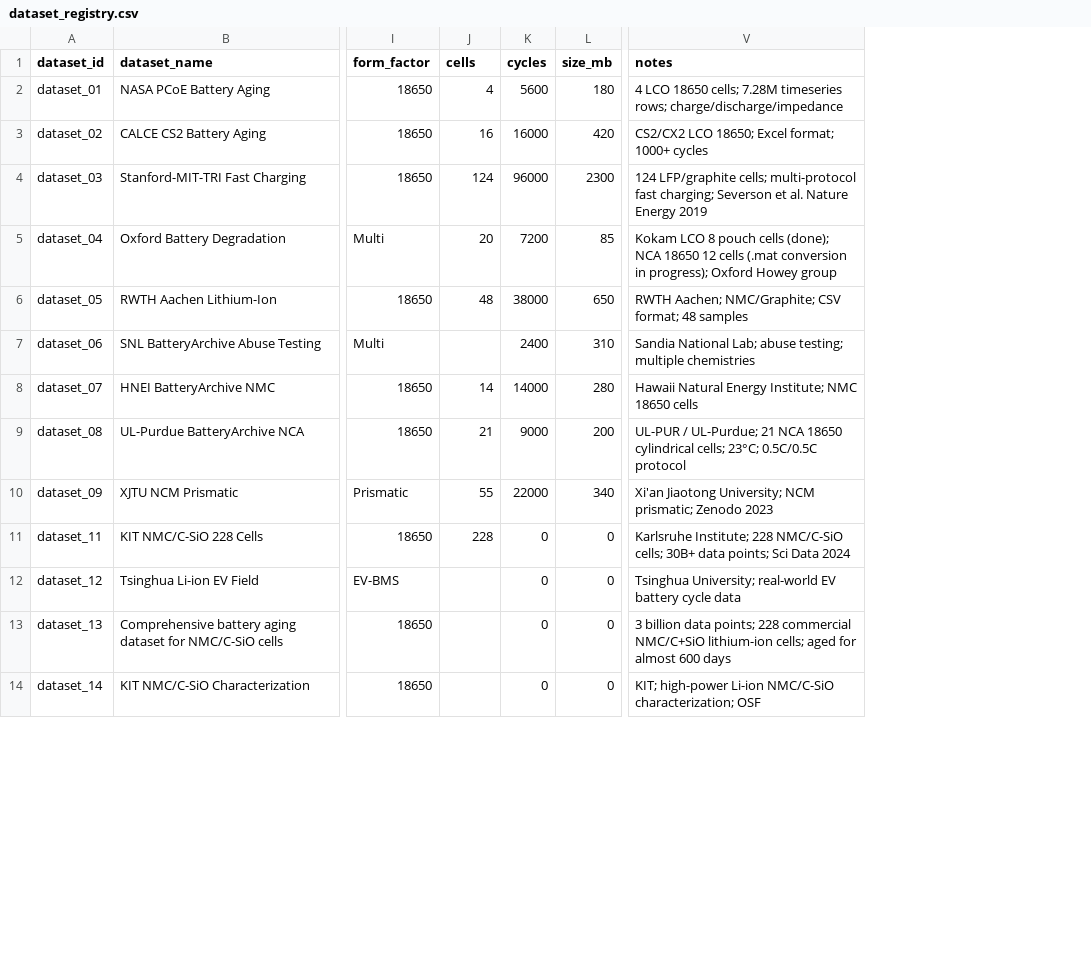
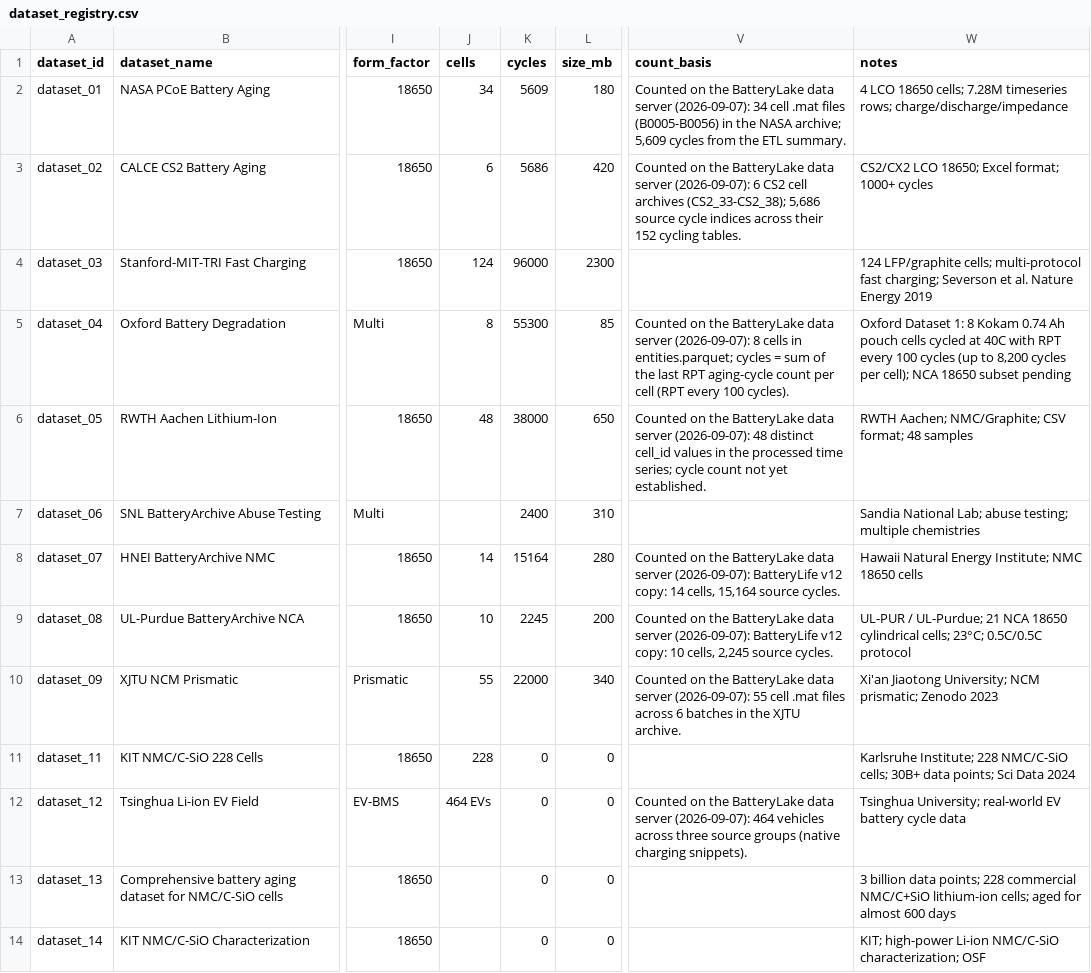
Before and after one commit to tianwen1209/batterylake, a CSV file: dataset_registry.csv, drawn as a sheet; only a part is shown, gaps mark what is left out; addresses are those after the commit; the diff covers the shown part only; the diff names each change by its address in the sheet, - before the commit and + after, or states it on an @@ line.

```diff
--- a/dataset_registry.csv
+++ b/dataset_registry.csv
+column V (count_basis), rows 2-12: Counted on the BatteryLake data server (2026-09-07): 34 cell .mat files (B0005-B0056) in the NASA archive; 5,609 cycles from the ETL summary. | Counted on the BatteryLake data server (2026-09-07): 6 CS2 cell archives (CS2_33-CS2_38); 5,686 source cycle indices across their 152 cycling tables. |  | Counted on the BatteryLake data server (2026-09-07): 8 cells in entities.parquet; cycles = sum of the last RPT aging-cycle count per cell (RPT every 100 cycles). | Counted on the BatteryLake data server (2026-09-07): 48 distinct cell_id values in the processed time series; cycle count not yet established. |  | Counted on the BatteryLake data server (2026-09-07): BatteryLife v12 copy: 14 cells, 15,164 source cycles. | Counted on the BatteryLake data server (2026-09-07): BatteryLife v12 copy: 10 cells, 2,245 source cycles. | Counted on the BatteryLake data server (2026-09-07): 55 cell .mat files across 6 batches in the XJTU archive. |  | Counted on the BatteryLake data server (2026-09-07): 464 vehicles across three source groups (native charging snippets).
-J2 (cells): 4
+J2 (cells): 34
-K2 (cycles): 5600
+K2 (cycles): 5609
-J3 (cells): 16
+J3 (cells): 6
-K3 (cycles): 16000
+K3 (cycles): 5686
-J5 (cells): 20
+J5 (cells): 8
-K5 (cycles): 7200
+K5 (cycles): 55300
-W5 (notes): Kokam LCO 8 pouch cells (done); NCA 18650 12 cells (.mat conversion in progress); Oxford Howey group
+W5 (notes): Oxford Dataset 1: 8 Kokam 0.74 Ah pouch cells cycled at 40C with RPT every 100 cycles (up to 8,200 cycles per cell); NCA 18650 subset pending
-K8 (cycles): 14000
+K8 (cycles): 15164
-J9 (cells): 21
+J9 (cells): 10
-K9 (cycles): 9000
+K9 (cycles): 2245
-J12 (cells): (empty)
+J12 (cells): 464 EVs
```
Also changed, not shown: 17 edited cells elsewhere in this file, 3 other files.
